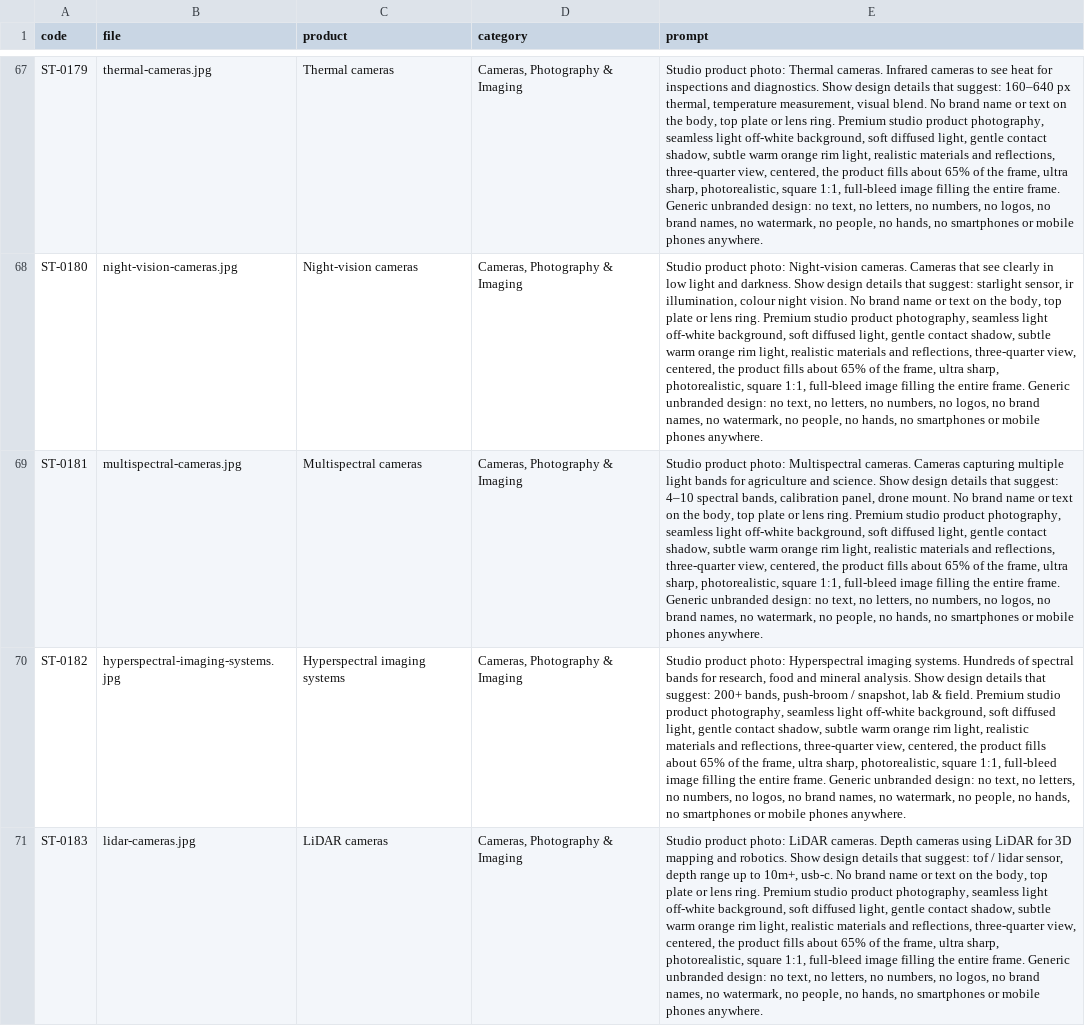
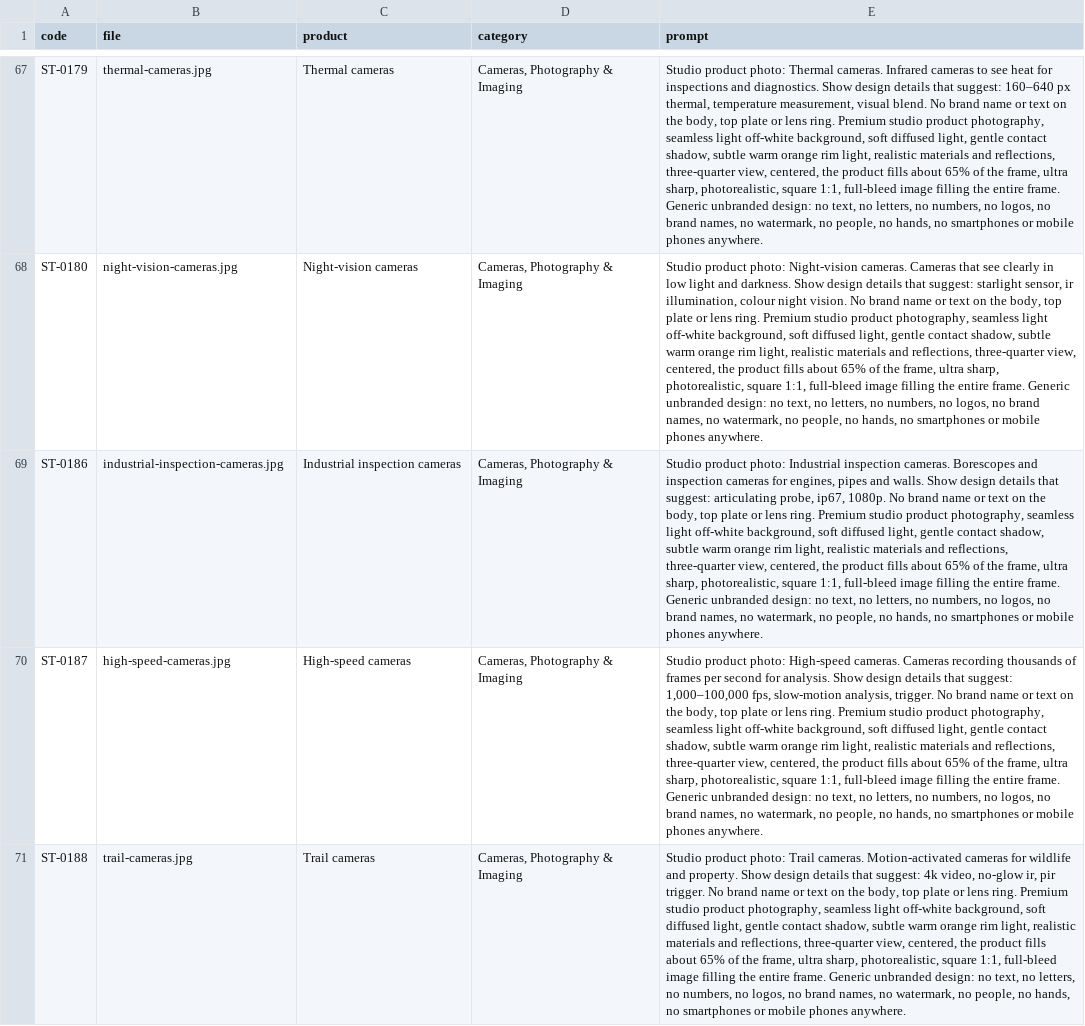
Before and after one commit to tahoor302-cloud/sikandartech, a CSV file: sikandartech/product-photo-prompts.csv, drawn as a sheet; only a part is shown, gaps mark what is left out; the shorter side is filled out with more unchanged rows; the diff covers the shown part only; the diff names each change by its address in the sheet, - before the commit and + after, or states it on an @@ line.

```diff
--- a/sikandartech/product-photo-prompts.csv
+++ b/sikandartech/product-photo-prompts.csv
-row 69: ST-0181 | multispectral-cameras.jpg | Multispectral cameras | Cameras, Photography & Imaging | Studio product photo: Multispectral cameras. Cameras capturing multiple light bands for agriculture and science. Show design details that suggest: 4–10 spectral bands, calibration panel, drone mount. No brand name or text on the body, top plate or lens ring. Premium studio product photography, seamless light off-white background, soft diffused light, gentle contact shadow, subtle warm orange rim light, realistic materials and reflections, three-quarter view, centered, the product fills about 65% of the frame, ultra sharp, photorealistic, square 1:1, full-bleed image filling the entire frame. Generic unbranded design: no text, no letters, no numbers, no logos, no brand names, no watermark, no people, no hands, no smartphones or mobile phones anywhere.
-row 70: ST-0182 | hyperspectral-imaging-systems.jpg | Hyperspectral imaging systems | Cameras, Photography & Imaging | Studio product photo: Hyperspectral imaging systems. Hundreds of spectral bands for research, food and mineral analysis. Show design details that suggest: 200+ bands, push-broom / snapshot, lab & field. Premium studio product photography, seamless light off-white background, soft diffused light, gentle contact shadow, subtle warm orange rim light, realistic materials and reflections, three-quarter view, centered, the product fills about 65% of the frame, ultra sharp, photorealistic, square 1:1, full-bleed image filling the entire frame. Generic unbranded design: no text, no letters, no numbers, no logos, no brand names, no watermark, no people, no hands, no smartphones or mobile phones anywhere.
-row 71: ST-0183 | lidar-cameras.jpg | LiDAR cameras | Cameras, Photography & Imaging | Studio product photo: LiDAR cameras. Depth cameras using LiDAR for 3D mapping and robotics. Show design details that suggest: tof / lidar sensor, depth range up to 10m+, usb-c. No brand name or text on the body, top plate or lens ring. Premium studio product photography, seamless light off-white background, soft diffused light, gentle contact shadow, subtle warm orange rim light, realistic materials and reflections, three-quarter view, centered, the product fills about 65% of the frame, ultra sharp, photorealistic, square 1:1, full-bleed image filling the entire frame. Generic unbranded design: no text, no letters, no numbers, no logos, no brand names, no watermark, no people, no hands, no smartphones or mobile phones anywhere.
```
Also changed, not shown: 2 removed rows elsewhere in this file, 7 other files.
